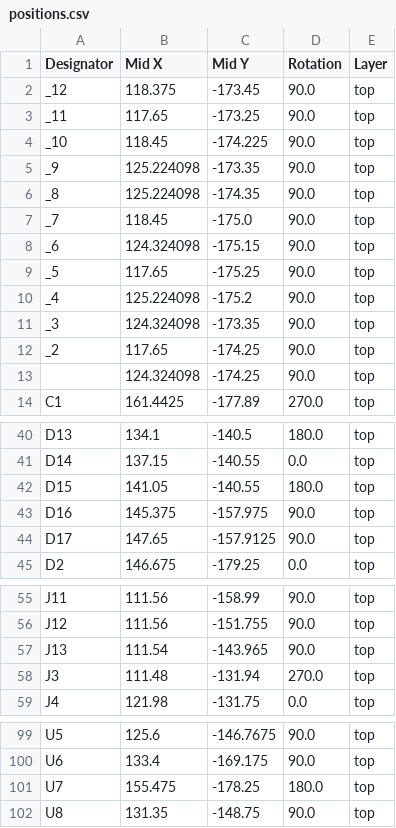
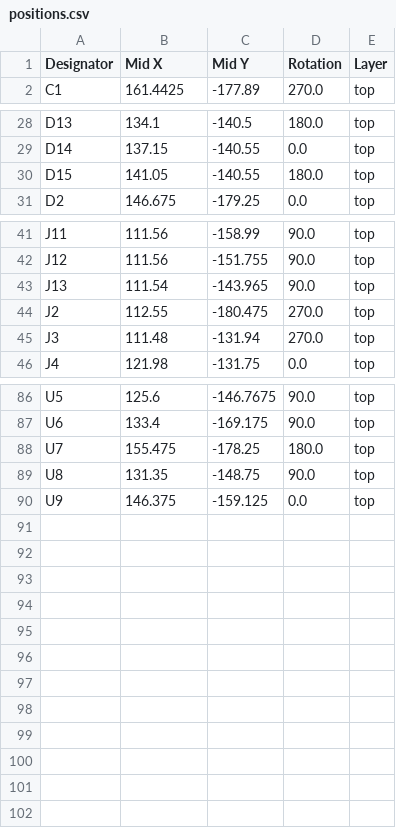
Before and after one commit to JoseAMS17/PF_AnD_Robotics_G3, a CSV file: Proyecto final/Kicad/Guantes traductores/production/positions.csv, drawn as a sheet; only a part is shown, gaps mark what is left out; removed rows and columns are numbered as before the commit, all else as after; the diff covers the shown part only; the diff names each change by its address in the sheet, - before the commit and + after, or states it on an @@ line.

```diff
--- a/Proyecto final/Kicad/Guantes traductores/production/positions.csv
+++ b/Proyecto final/Kicad/Guantes traductores/production/positions.csv
-row 2: _12 | 118.375 | -173.45 | 90.0 | top
-row 3: _11 | 117.65 | -173.25 | 90.0 | top
-row 4: _10 | 118.45 | -174.225 | 90.0 | top
-row 5: _9 | 125.224098 | -173.35 | 90.0 | top
-row 6: _8 | 125.224098 | -174.35 | 90.0 | top
-row 7: _7 | 118.45 | -175.0 | 90.0 | top
-row 8: _6 | 124.324098 | -175.15 | 90.0 | top
-row 9: _5 | 117.65 | -175.25 | 90.0 | top
-row 10: _4 | 125.224098 | -175.2 | 90.0 | top
-row 11: _3 | 124.324098 | -173.35 | 90.0 | top
-row 12: _2 | 117.65 | -174.25 | 90.0 | top
-row 13:  | 124.324098 | -174.25 | 90.0 | top
-row 43: D16 | 145.375 | -157.975 | 90.0 | top
-row 44: D17 | 147.65 | -157.9125 | 90.0 | top
+row 44: J2 | 112.55 | -180.475 | 270.0 | top
+row 90: U9 | 146.375 | -159.125 | 0.0 | top
```
Also changed, not shown: 1 edited cell elsewhere in this file, Proyecto final/Kicad/Guantes traductores/production/bom.csv, Proyecto final/Kicad/Guantes traductores/production/designators.csv, 17 other files.
